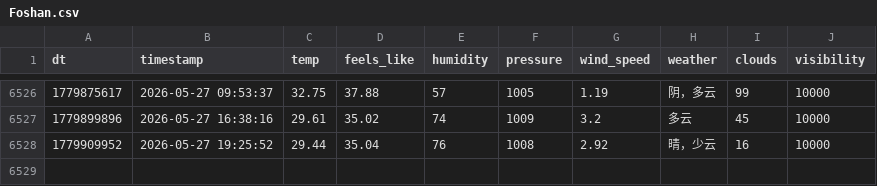
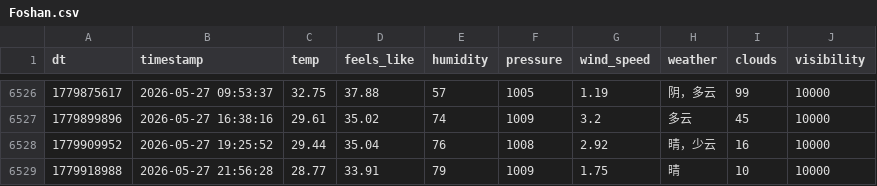
Before and after one commit to FireStar0507/OWMweather-logger, a CSV file: weather_data/Foshan.csv, drawn as a sheet; only a part is shown, gaps mark what is left out.

```diff
--- a/weather_data/Foshan.csv
+++ b/weather_data/Foshan.csv
@@ -6528 +6528,2 @@ dt,timestamp,temp,feels_like,humidity,pressure,wind_speed,weather,clouds,visibil
 1779909952,2026-05-27 19:25:52,29.44,35.04,76,1008,2.92,晴，少云,16,10000
+1779918988,2026-05-27 21:56:28,28.77,33.91,79,1009,1.75,晴,10,10000
```
Also changed, not shown: weather_data/Beijing.csv, weather_data/Shanghai.csv.
